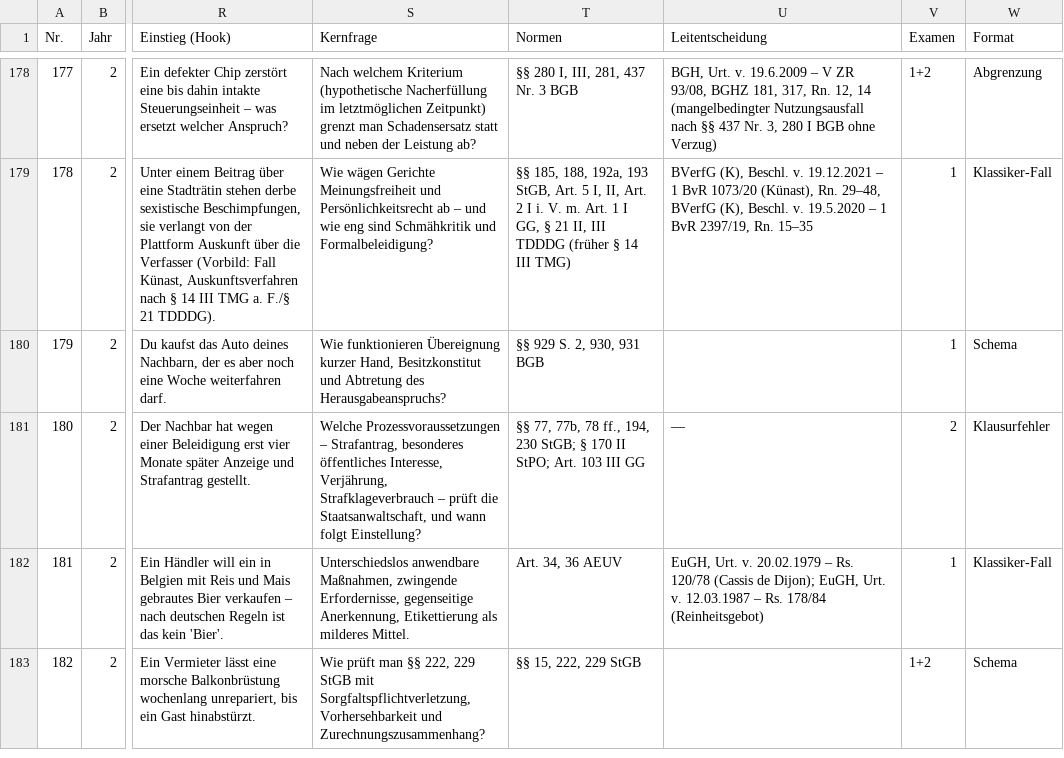
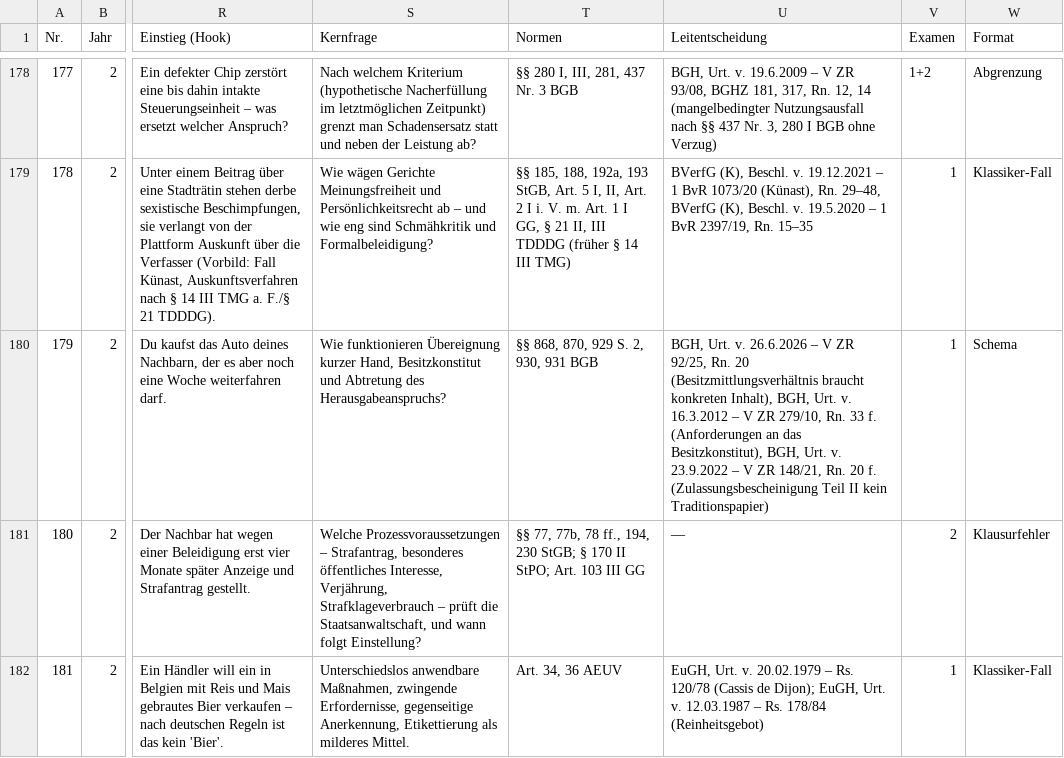
Before and after one commit to Ccan-devoloper/herrjurist, a CSV file: youtube/themenplanung/themenplan-780.csv, drawn as a sheet; only a part is shown, gaps mark what is left out; the shorter side is filled out with more unchanged rows; the diff names each change by its address in the sheet, - before the commit and + after, or states it on an @@ line.

```diff
--- a/youtube/themenplanung/themenplan-780.csv
+++ b/youtube/themenplanung/themenplan-780.csv
-T180 (Normen): §§ 929 S. 2, 930, 931 BGB
+T180 (Normen): §§ 868, 870, 929 S. 2, 930, 931 BGB
-U180 (Leitentscheidung): (empty)
+U180 (Leitentscheidung): BGH, Urt. v. 26.6.2026 – V ZR 92/25, Rn. 20 (Besitzmittlungsverhältnis braucht konkreten Inhalt), BGH, Urt. v. 16.3.2012 – V ZR 279/10, Rn. 33 f. (Anforderungen an das Besitzkonstitut), BGH, Urt. v. 23.9.2022 – V ZR 148/21, Rn. 20 f. (Zulassungsbescheinigung Teil II kein Traditionspapier)
```
Also changed, not shown: 3 other files.
